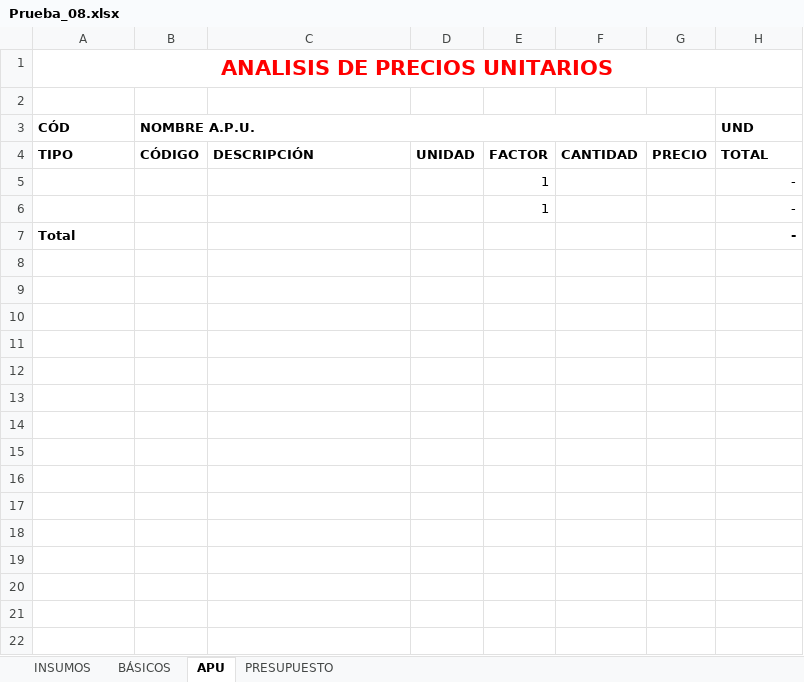
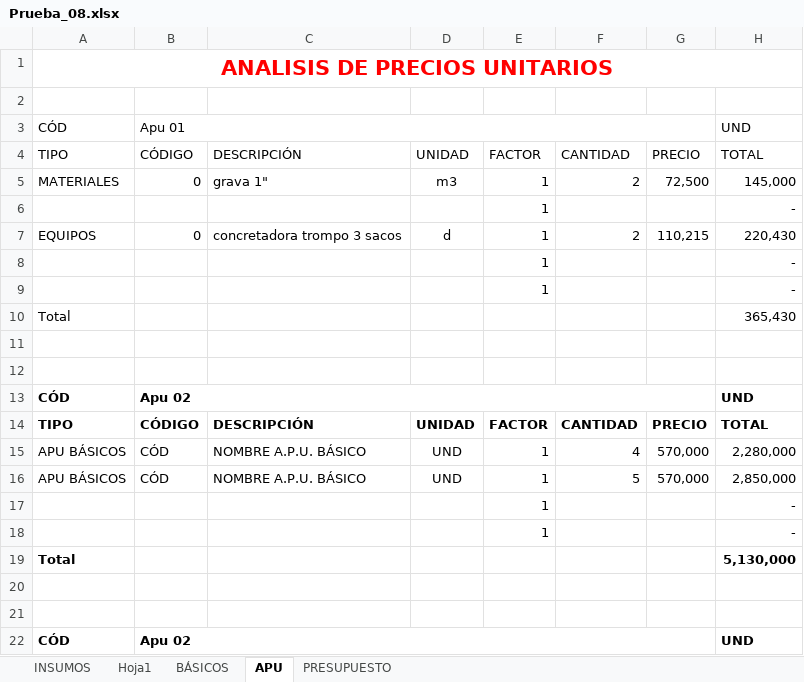
Before and after one commit to javtr/ppt-s5s, an Excel workbook: Prueba_08.xlsx, sheet APU, drawn as a sheet; only a part is shown; values as stored, in another font and other column widths than the file's, no borders; table styles not drawn; addresses are those after the commit; the diff covers the shown part only; the diff names each change by its address in the sheet, - before the commit and + after, or states it on an @@ line.

```diff
--- a/Prueba_08.xlsx (sheet APU)
+++ b/Prueba_08.xlsx (sheet APU)
+sheet tab: Hoja1
-A3:B3 bold: on
+A3:B3 bold: off
-B3: NOMBRE A.P.U.
+B3: Apu 01
-H3 bold: on
+H3 bold: off
-A4:H4 bold: on
+A4:H4 bold: off
+row 5: MATERIALES | 0 | grava 1" | m3 | 1 | 2 | 72,500 | 145,000
+row 6:  |  |  |  | 1 |  |  | -
+row 7: EQUIPOS | 0 | concretadora trompo 3 sacos | d | 1 | 2 | 110,215 | 220,430
-A10 bold: on
+A10 bold: off
-H10: -
+H10: 365,430
-H10 bold: on
+H10 bold: off
+row 11: (empty)
+row 12: (empty)
+row 13: CÓD | Apu 02 |  |  |  |  |  | UND
+row 14: TIPO | CÓDIGO | DESCRIPCIÓN | UNIDAD | FACTOR | CANTIDAD | PRECIO | TOTAL
+row 15: APU BÁSICOS | CÓD | NOMBRE A.P.U. BÁSICO | UND | 1 | 4 | 570,000 | 2,280,000
+row 16: APU BÁSICOS | CÓD | NOMBRE A.P.U. BÁSICO | UND | 1 | 5 | 570,000 | 2,850,000
+row 17:  |  |  |  | 1 |  |  | -
+row 18:  |  |  |  | 1 |  |  | -
+row 19: Total |  |  |  |  |  |  | 5,130,000
+row 20: (empty)
+row 21: (empty)
+row 22: CÓD | Apu 02 |  |  |  |  |  | UND
```
Also changed, not shown: 24 added rows elsewhere in this sheet, sheet PRESUPUESTO, sheet BÁSICOS, sheet INSUMOS, formulas that keep their value, charts or pictures, Prueba_01.xlsx, Prueba_04.xlsx, 31 other files.
